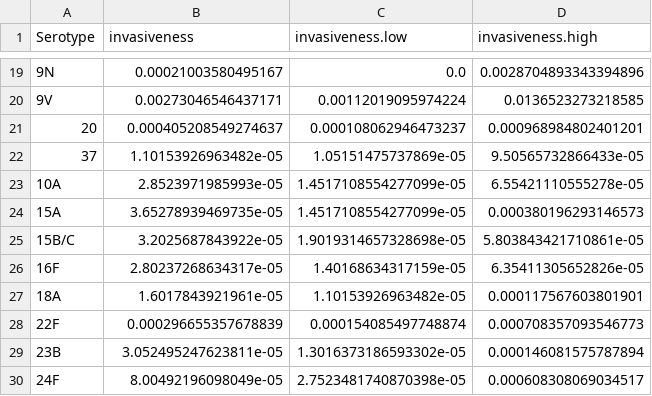
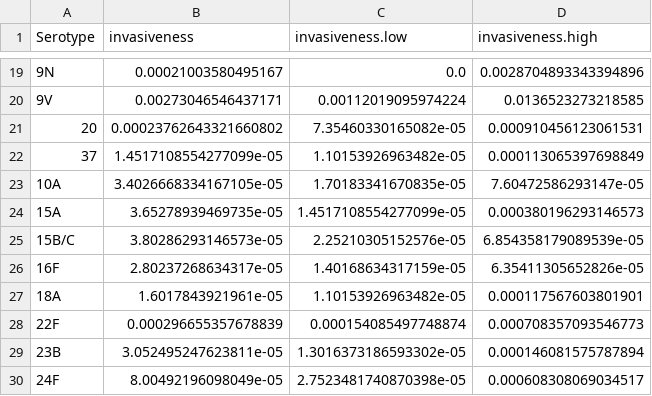
Before and after one commit to alochen/pneumo_IBM, a CSV file: finlandlocalinv.csv, drawn as a sheet; only a part is shown, gaps mark what is left out; the diff covers the shown part only.

```diff
--- a/finlandlocalinv.csv
+++ b/finlandlocalinv.csv
@@ -20,7 +20,7 @@ Serotype,invasiveness,invasiveness.low,invasiveness.high
 9V,0.00273046546437171,0.00112019095974224,0.0136523273218585
-20,0.000405208549274637,0.000108062946473237,0.000968984802401201
-37,1.10153926963482e-05,1.05151475737869e-05,9.50565732866433e-05
-10A,2.8523971985993e-05,1.4517108554277099e-05,6.55421110555278e-05
+20,0.00023762643321660802,7.35460330165082e-05,0.000910456123061531
+37,1.4517108554277099e-05,1.10153926963482e-05,0.000113065397698849
+10A,3.4026668334167105e-05,1.70183341670835e-05,7.60472586293147e-05
 15A,3.65278939469735e-05,1.4517108554277099e-05,0.000380196293146573
-15B/C,3.2025687843922e-05,1.9019314657328698e-05,5.803843421710861e-05
+15B/C,3.80286293146573e-05,2.25210305152576e-05,6.854358179089539e-05
 16F,2.80237268634317e-05,1.40168634317159e-05,6.35411305652826e-05
```
Also changed, not shown: 21 edited cells elsewhere in this file, 19 other files.
